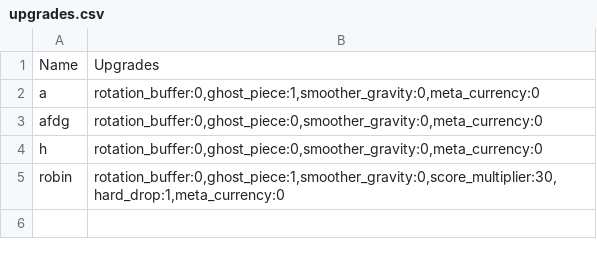
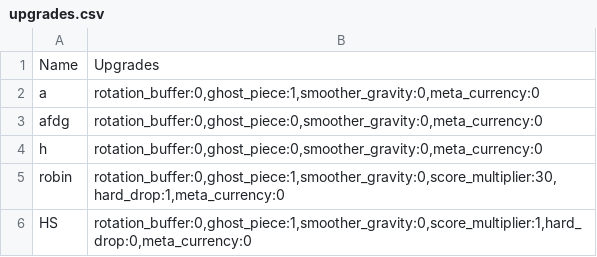
Before and after one commit to rohans2708/tetris-python, a CSV file: upgrades.csv, drawn as a sheet.

```diff
--- a/upgrades.csv
+++ b/upgrades.csv
@@ -5 +5,2 @@ h,"rotation_buffer:0,ghost_piece:0,smoother_gravity:0,meta_currency:0"
 robin,"rotation_buffer:0,ghost_piece:1,smoother_gravity:0,score_multiplier:30,hard_drop:1,meta_currency:0"
+HS,"rotation_buffer:0,ghost_piece:1,smoother_gravity:0,score_multiplier:1,hard_drop:0,meta_currency:0"
```
Also changed, not shown: scores.csv, 2 other files.
